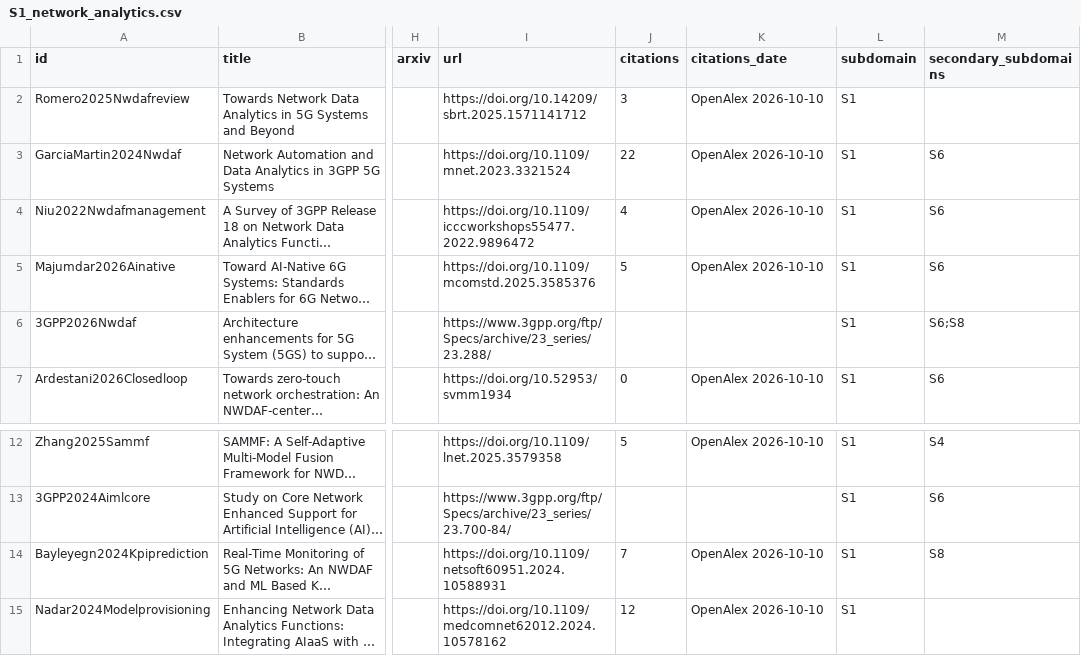
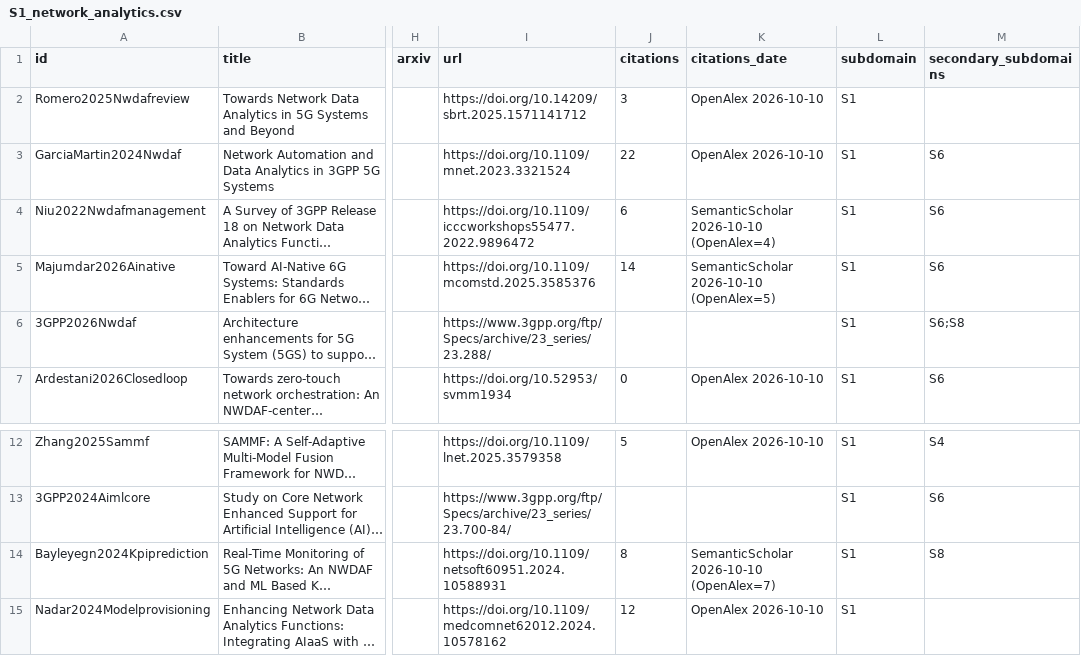
Before and after one commit to alinstoica19/state_of_art_research, a CSV file: results/S1_network_analytics.csv, drawn as a sheet; only a part is shown, gaps mark what is left out; long unchanged cells end in …; the diff names each change by its address in the sheet, - before the commit and + after, or states it on an @@ line.

```diff
--- a/results/S1_network_analytics.csv
+++ b/results/S1_network_analytics.csv
-J4 (citations): 4
+J4 (citations): 6
-K4 (citations_date): OpenAlex 2026-10-10
+K4 (citations_date): SemanticScholar 2026-10-10 (OpenAlex=4)
-J5 (citations): 5
+J5 (citations): 14
-K5 (citations_date): OpenAlex 2026-10-10
+K5 (citations_date): SemanticScholar 2026-10-10 (OpenAlex=5)
-J14 (citations): 7
+J14 (citations): 8
-K14 (citations_date): OpenAlex 2026-10-10
+K14 (citations_date): SemanticScholar 2026-10-10 (OpenAlex=7)
```
Also changed, not shown: results/S2_sba_nf_selection.csv, results/S4_rca_anomaly.csv, 9 other files.
